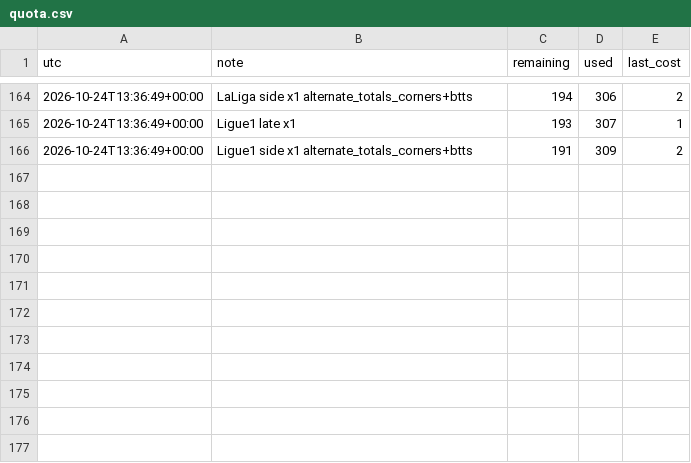
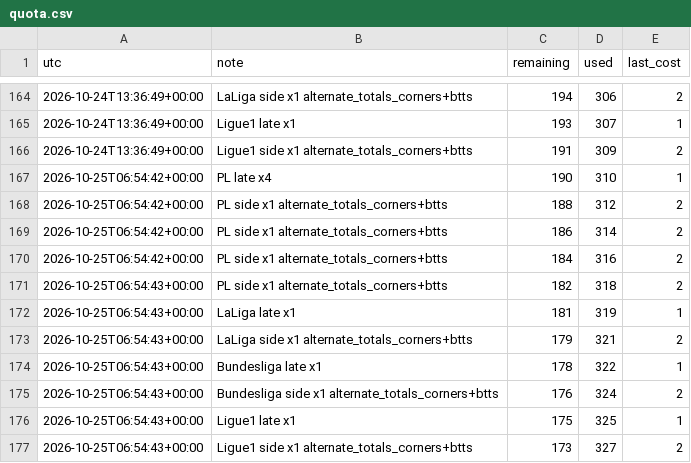
Before and after one commit to alcadiomontes03/match-engine-odds, a CSV file: data/odds/quota.csv, drawn as a sheet; only a part is shown, gaps mark what is left out; the diff names each change by its address in the sheet, - before the commit and + after, or states it on an @@ line.

```diff
--- a/data/odds/quota.csv
+++ b/data/odds/quota.csv
+row 167: 2026-10-25T06:54:42+00:00 | PL late x4 | 190 | 310 | 1
+row 168: 2026-10-25T06:54:42+00:00 | PL side x1 alternate_totals_corners+btts | 188 | 312 | 2
+row 169: 2026-10-25T06:54:42+00:00 | PL side x1 alternate_totals_corners+btts | 186 | 314 | 2
+row 170: 2026-10-25T06:54:42+00:00 | PL side x1 alternate_totals_corners+btts | 184 | 316 | 2
+row 171: 2026-10-25T06:54:43+00:00 | PL side x1 alternate_totals_corners+btts | 182 | 318 | 2
+row 172: 2026-10-25T06:54:43+00:00 | LaLiga late x1 | 181 | 319 | 1
+row 173: 2026-10-25T06:54:43+00:00 | LaLiga side x1 alternate_totals_corners+btts | 179 | 321 | 2
+row 174: 2026-10-25T06:54:43+00:00 | Bundesliga late x1 | 178 | 322 | 1
+row 175: 2026-10-25T06:54:43+00:00 | Bundesliga side x1 alternate_totals_corners+btts | 176 | 324 | 2
+row 176: 2026-10-25T06:54:43+00:00 | Ligue1 late x1 | 175 | 325 | 1
+row 177: 2026-10-25T06:54:43+00:00 | Ligue1 side x1 alternate_totals_corners+btts | 173 | 327 | 2
```
Also changed, not shown: 15 other files.
